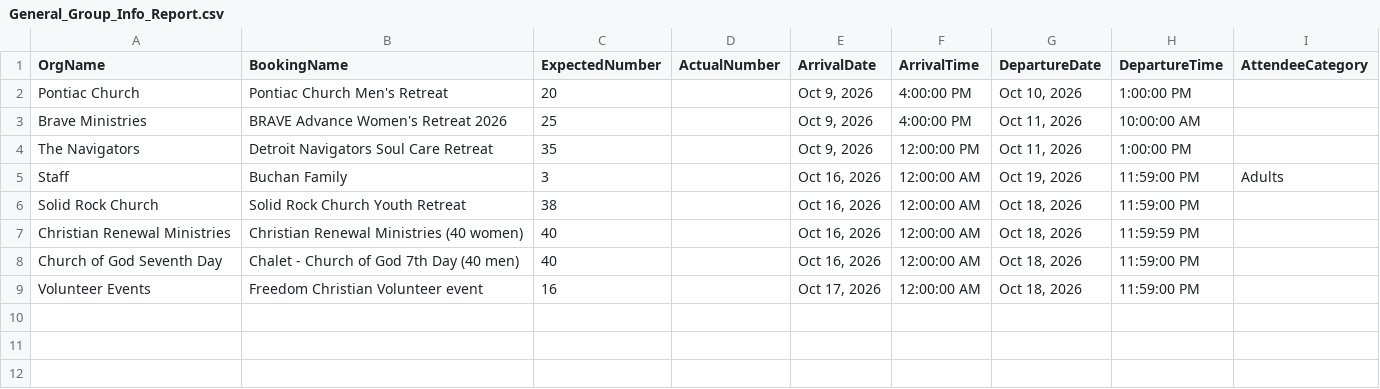
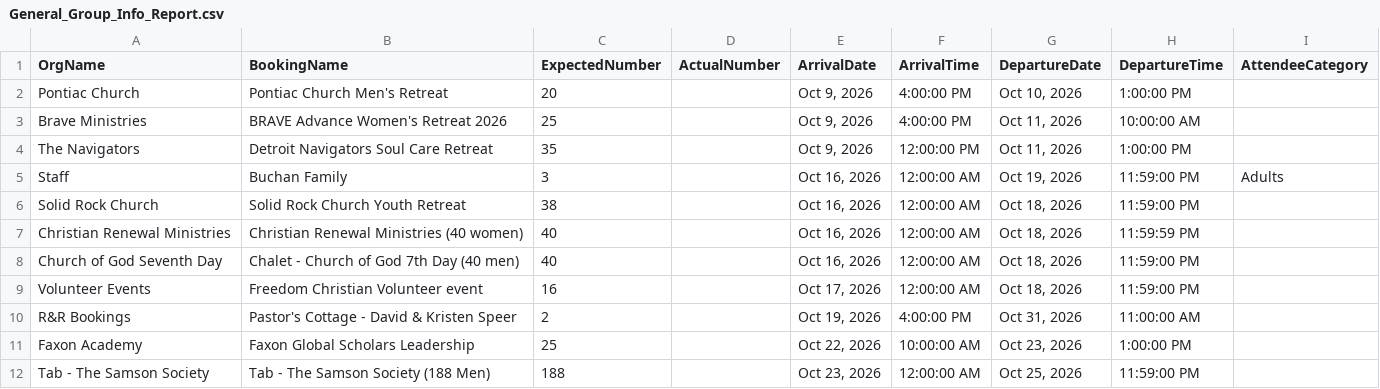
Before and after one commit to solomon123james-cmd/fhl-dashboard-data, a CSV file: data/General_Group_Info_Report.csv, drawn as a sheet; the diff names each change by its address in the sheet, - before the commit and + after, or states it on an @@ line.

Commit message:
sync: update data/General_Group_Info_Report.csv

```diff
--- a/data/General_Group_Info_Report.csv
+++ b/data/General_Group_Info_Report.csv
+row 10: R&R Bookings | Pastor's Cottage - David & Kristen Speer | 2 |  | Oct 19, 2026 | 4:00:00 PM | Oct 31, 2026 | 11:00:00 AM
+row 11: Faxon Academy | Faxon Global Scholars Leadership | 25 |  | Oct 22, 2026 | 10:00:00 AM | Oct 23, 2026 | 1:00:00 PM
+row 12: Tab - The Samson Society | Tab - The Samson Society (188 Men) | 188 |  | Oct 23, 2026 | 12:00:00 AM | Oct 25, 2026 | 11:59:00 PM
```
